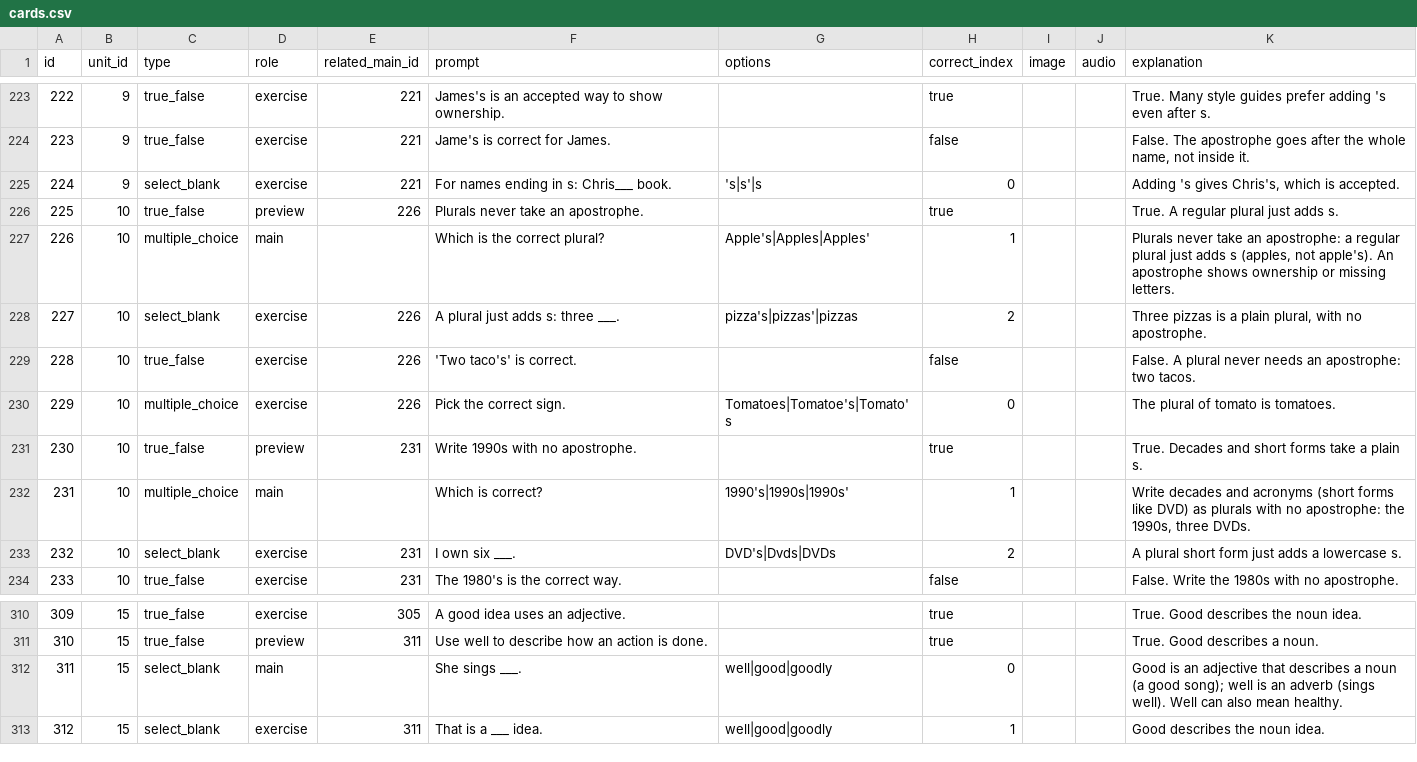
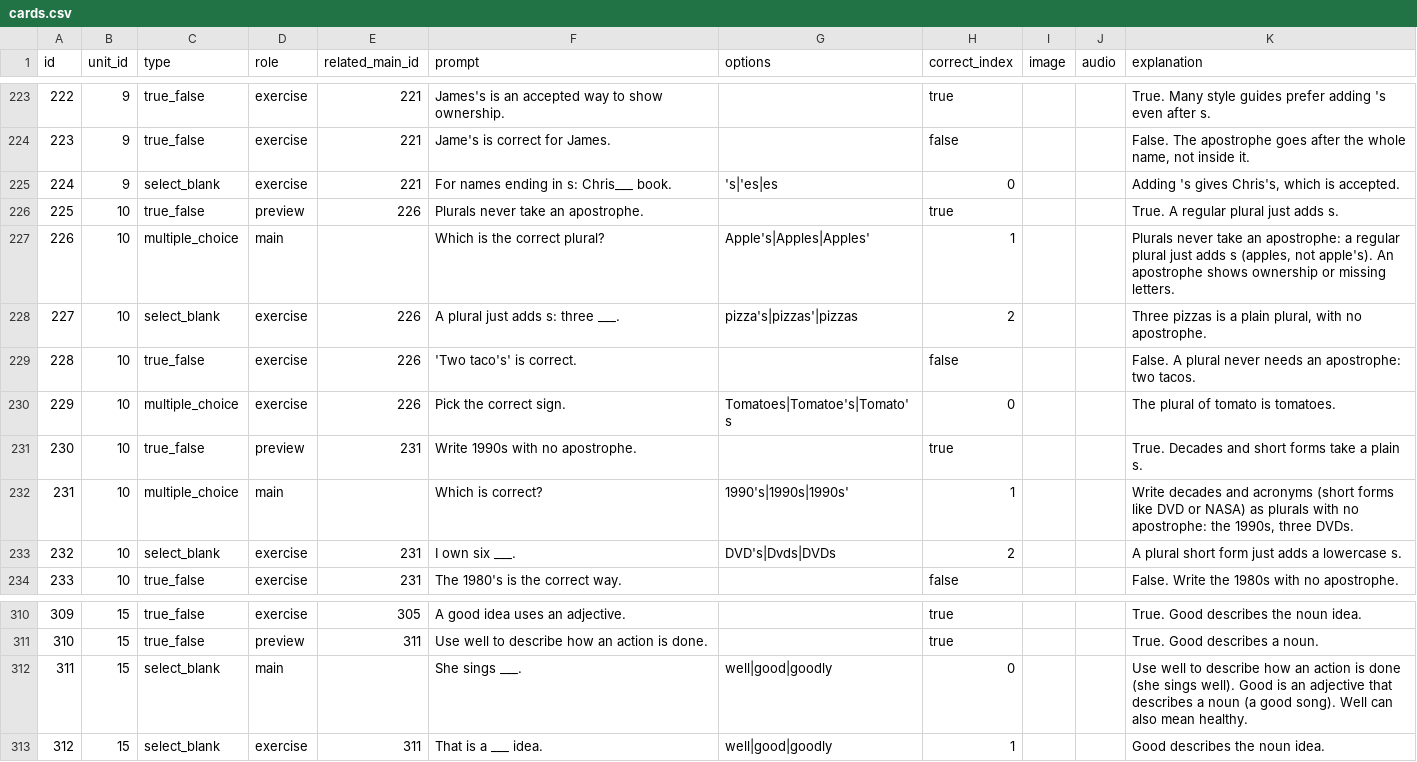
Before and after one commit to yaaddi-courses/fix-common-english-mistakes, a CSV file: source/cards.csv, drawn as a sheet; only a part is shown, gaps mark what is left out; the diff covers the shown part only.

```diff
--- a/source/cards.csv
+++ b/source/cards.csv
@@ -224,3 +224,3 @@ id,unit_id,type,role,related_main_id,prompt,options,correct_index,image,audio,ex
 223,9,true_false,exercise,221,Jame's is correct for James.,,false,,,"False. The apostrophe goes after the whole name, not inside it."
-224,9,select_blank,exercise,221,For names ending in s: Chris___ book.,'s|s'|s,0,,,"Adding 's gives Chris's, which is accepted."
+224,9,select_blank,exercise,221,For names ending in s: Chris___ book.,'s|'es|es,0,,,"Adding 's gives Chris's, which is accepted."
 225,10,true_false,preview,226,Plurals never take an apostrophe.,,true,,,True. A regular plural just adds s.
@@ -231,3 +231,3 @@ id,unit_id,type,role,related_main_id,prompt,options,correct_index,image,audio,ex
 230,10,true_false,preview,231,Write 1990s with no apostrophe.,,true,,,True. Decades and short forms take a plain s.
-231,10,multiple_choice,main,,Which is correct?,1990's|1990s|1990s',1,,,"Write decades and acronyms (short forms like DVD) as plurals with no apostrophe: the 1990s, three DVDs."
+231,10,multiple_choice,main,,Which is correct?,1990's|1990s|1990s',1,,,"Write decades and acronyms (short forms like DVD or NASA) as plurals with no apostrophe: the 1990s, three DVDs."
 232,10,select_blank,exercise,231,I own six ___.,DVD's|Dvds|DVDs,2,,,A plural short form just adds a lowercase s.
@@ -311,3 +311,3 @@ id,unit_id,type,role,related_main_id,prompt,options,correct_index,image,audio,ex
 310,15,true_false,preview,311,Use well to describe how an action is done.,,true,,,True. Good describes a noun.
-311,15,select_blank,main,,She sings ___.,well|good|goodly,0,,,Good is an adjective that describes a noun (a good song); well is an adverb (sings well). Well can also mean healthy.
+311,15,select_blank,main,,She sings ___.,well|good|goodly,0,,,Use well to describe how an action is done (she sings well). Good is an adjective that describes a noun (a good song). Well can also mean healthy.
 312,15,select_blank,exercise,311,That is a ___ idea.,well|good|goodly,1,,,Good describes the noun idea.
```
Also changed, not shown: 5 edited cells elsewhere in this file, source/meta.csv, 2 other files.
